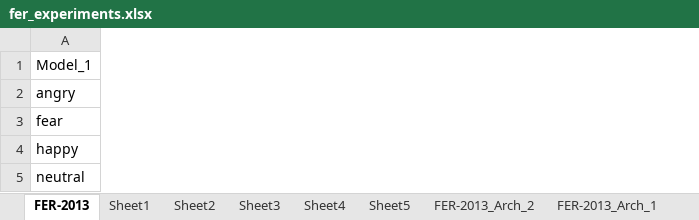
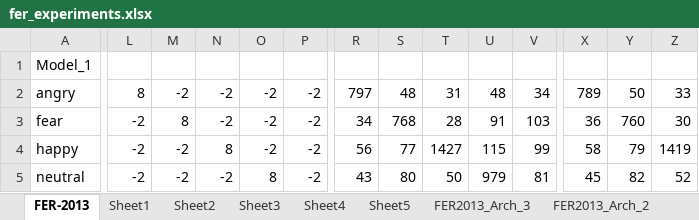
Before and after one commit to radiukpavlo/my-study-python, an Excel workbook: emotions/fer_experiments.xlsx, sheet FER-2013, drawn as a sheet; only a part is shown, gaps mark what is left out; values as stored, in another font and other column widths than the file's, no borders; the diff covers the shown part only; the diff names each change by its address in the sheet, - before the commit and + after, or states it on an @@ line.

```diff
--- a/emotions/fer_experiments.xlsx (sheet FER-2013)
+++ b/emotions/fer_experiments.xlsx (sheet FER-2013)
-sheet tab: FER-2013_Arch_2
+sheet tab: FER2013_Arch_2
+sheet tab: FER2013_Arch_3
+column L, rows 2-5: 8 | -2 | -2 | -2
+column M, rows 2-5: -2 | 8 | -2 | -2
+column N, rows 2-5: -2 | -2 | 8 | -2
+column O, rows 2-5: -2 | -2 | -2 | 8
+column P, rows 2-5: all -2
+column R, rows 2-5: 797 | 34 | 56 | 43
+column S, rows 2-5: 48 | 768 | 77 | 80
+column T, rows 2-5: 31 | 28 | 1427 | 50
+column U, rows 2-5: 48 | 91 | 115 | 979
+column V, rows 2-5: 34 | 103 | 99 | 81
+column X, rows 2-5: 789 | 36 | 58 | 45
+column Y, rows 2-5: 50 | 760 | 79 | 82
+column Z, rows 2-5: 33 | 30 | 1419 | 52
```
Also changed, not shown: 5 added columns and 130 edited cells elsewhere in this sheet, sheet Sheet1, sheet Sheet5, sheet Sheet4, sheet Sheet2, sheet Sheet3, other sheet tabs, emotions/adfes_experiments.xlsx, emotions/adfes_results.xlsx, 25 other files.
